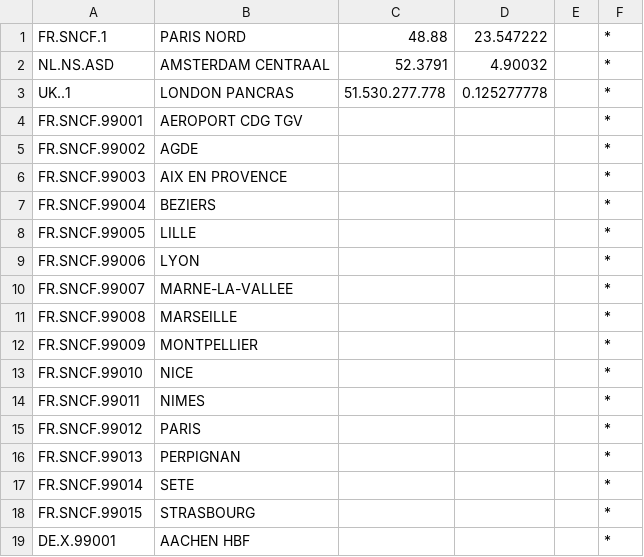
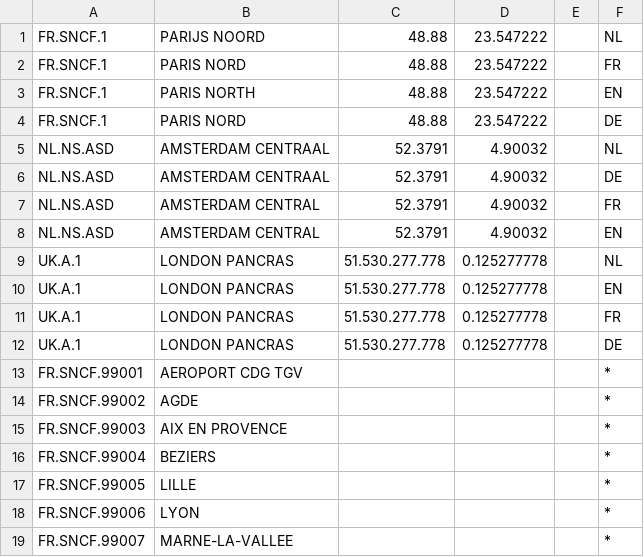
Before and after one commit to iRail/iRail, a CSV file: stationlists/INT.csv, drawn as a sheet; only a part is shown; the shorter side is filled out with more unchanged rows.

```diff
--- a/stationlists/INT.csv
+++ b/stationlists/INT.csv
@@ -1,4 +1,13 @@
-FR.SNCF.1;PARIS NORD;48.88;23.547222;;*
-NL.NS.ASD;AMSTERDAM CENTRAAL;52.3791;4.90032;;*
-UK..1;LONDON PANCRAS;51.530.277.778;0.125277778;;*
+FR.SNCF.1;PARIJS NOORD;48.88;23.547222;;NL
+FR.SNCF.1;PARIS NORD;48.88;23.547222;;FR
+FR.SNCF.1;PARIS NORTH;48.88;23.547222;;EN
+FR.SNCF.1;PARIS NORD;48.88;23.547222;;DE
+NL.NS.ASD;AMSTERDAM CENTRAAL;52.3791;4.90032;;NL
+NL.NS.ASD;AMSTERDAM CENTRAAL;52.3791;4.90032;;DE
+NL.NS.ASD;AMSTERDAM CENTRAL;52.3791;4.90032;;FR
+NL.NS.ASD;AMSTERDAM CENTRAL;52.3791;4.90032;;EN
+UK.A.1;LONDON PANCRAS;51.530.277.778;0.125277778;;NL
+UK.A.1;LONDON PANCRAS;51.530.277.778;0.125277778;;EN
+UK.A.1;LONDON PANCRAS;51.530.277.778;0.125277778;;FR
+UK.A.1;LONDON PANCRAS;51.530.277.778;0.125277778;;DE
 FR.SNCF.99001;AEROPORT CDG TGV;;;;*
```
Also changed, not shown: 1 other file.
